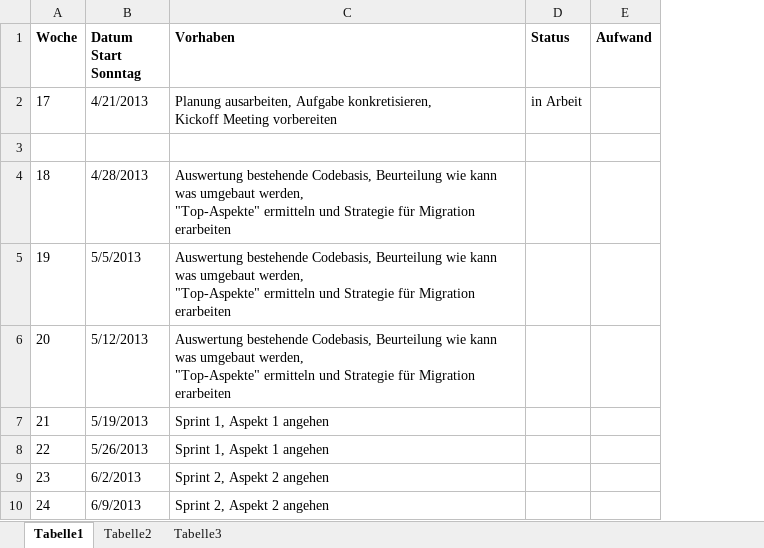
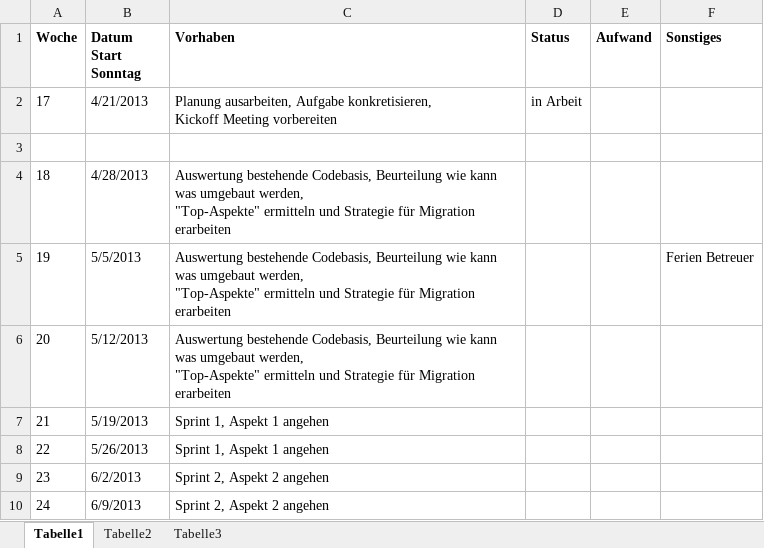
Before and after one commit to MikeR13/MAS, an Excel workbook: Planung/Planung.xlsx, sheet Tabelle1, drawn as a sheet; only a part is shown; values as stored, in another font and other column widths than the file's, no borders; the diff names each change by its address in the sheet, - before the commit and + after, or states it on an @@ line.

```diff
--- a/Planung/Planung.xlsx (sheet Tabelle1)
+++ b/Planung/Planung.xlsx (sheet Tabelle1)
+column F (Sonstiges), row 5: Ferien Betreuer
```
Also changed, not shown: Planung/Geleistete Arbeiten.xlsx, Planung/TODOS.xlsx, 3 other files.
